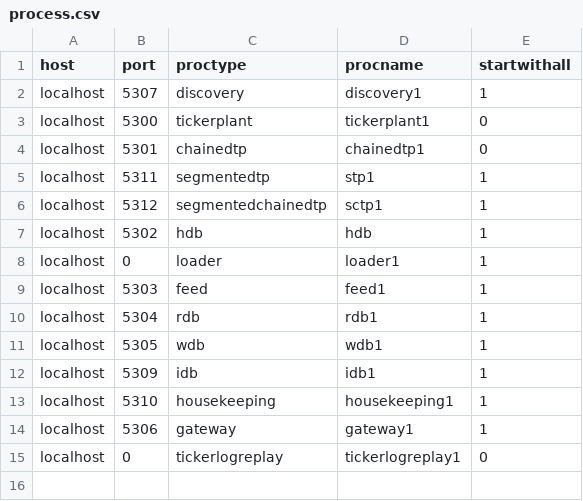
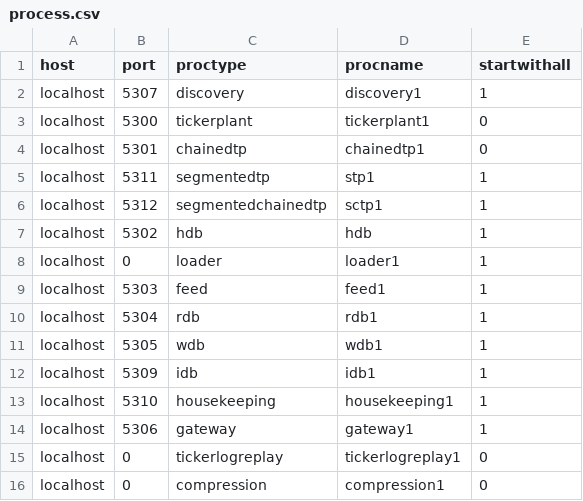
Before and after one commit to DataIntellectTech/TorqX-POC, a CSV file: appconfig/process.csv, drawn as a sheet.

```diff
--- a/appconfig/process.csv
+++ b/appconfig/process.csv
@@ -15 +15,2 @@ localhost,5306,gateway,gateway1,1
 localhost,0,tickerlogreplay,tickerlogreplay1,0
+localhost,0,compression,compression1,0
```
Also changed, not shown: 2 other files.
